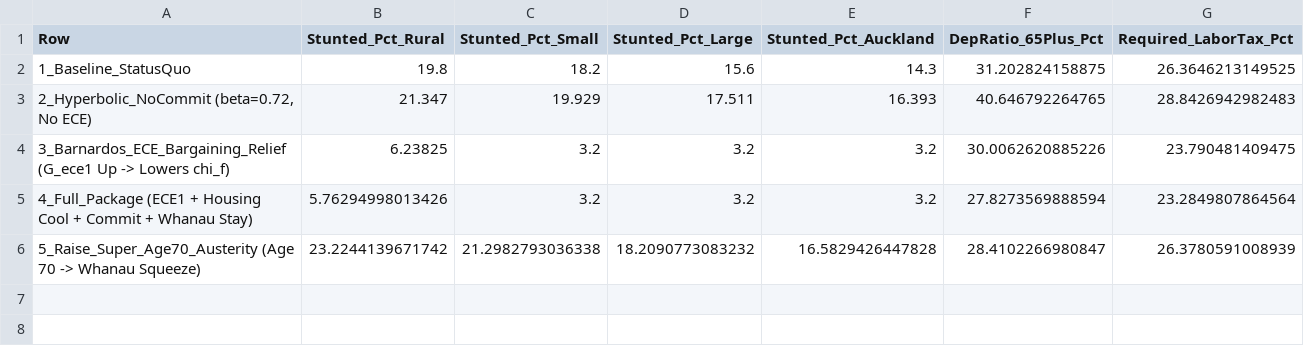
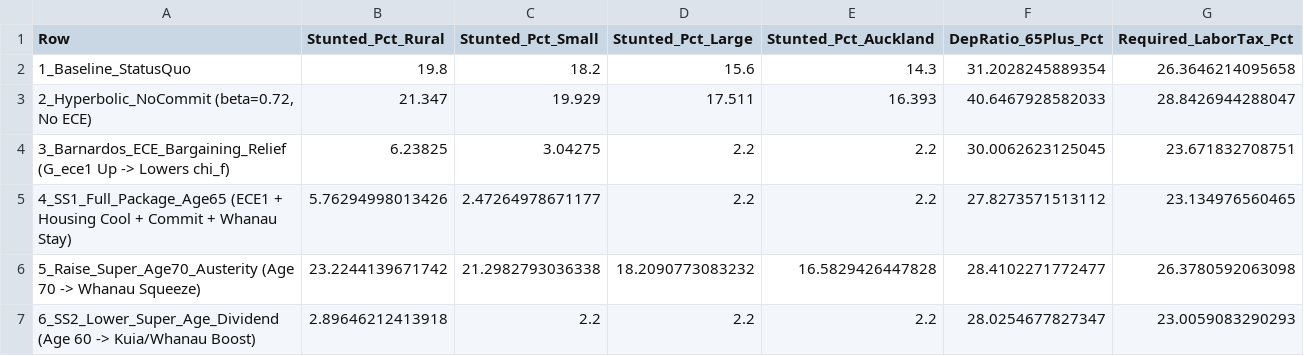
Before and after one commit to MichaelTiemann/IGWelfare, a CSV file: Output_NZ_4Region_Intergen/Table8_4Region_Fertility_Stunting_NZSuperTax.csv, drawn as a sheet.

```diff
--- a/Output_NZ_4Region_Intergen/Table8_4Region_Fertility_Stunting_NZSuperTax.csv
+++ b/Output_NZ_4Region_Intergen/Table8_4Region_Fertility_Stunting_NZSuperTax.csv
@@ -1,6 +1,7 @@
 Row,Stunted_Pct_Rural,Stunted_Pct_Small,Stunted_Pct_Large,Stunted_Pct_Auckland,DepRatio_65Plus_Pct,Required_LaborTax_Pct
-"1_Baseline_StatusQuo",19.8,18.2,15.6,14.3,31.202824158875,26.3646213149525
-"2_Hyperbolic_NoCommit (beta=0.72, No ECE)",21.347,19.929,17.511,16.393,40.646792264765,28.8426942982483
-"3_Barnardos_ECE_Bargaining_Relief (G_ece1 Up -> Lowers chi_f)",6.23825,3.2,3.2,3.2,30.0062620885226,23.790481409475
-"4_Full_Package (ECE1 + Housing Cool + Commit + Whanau Stay)",5.76294998013426,3.2,3.2,3.2,27.8273569888594,23.2849807864564
-"5_Raise_Super_Age70_Austerity (Age 70 -> Whanau Squeeze)",23.2244139671742,21.2982793036338,18.2090773083232,16.5829426447828,28.4102266980847,26.3780591008939
+"1_Baseline_StatusQuo",19.8,18.2,15.6,14.3,31.2028245889354,26.3646214095658
+"2_Hyperbolic_NoCommit (beta=0.72, No ECE)",21.347,19.929,17.511,16.393,40.6467928582033,28.8426944288047
+"3_Barnardos_ECE_Bargaining_Relief (G_ece1 Up -> Lowers chi_f)",6.23825,3.04275,2.2,2.2,30.0062623125045,23.671832708751
+"4_SS1_Full_Package_Age65 (ECE1 + Housing Cool + Commit + Whanau Stay)",5.76294998013426,2.47264978671177,2.2,2.2,27.8273571513112,23.134976560465
+"5_Raise_Super_Age70_Austerity (Age 70 -> Whanau Squeeze)",23.2244139671742,21.2982793036338,18.2090773083232,16.5829426447828,28.4102271772477,26.3780592063098
+"6_SS2_Lower_Super_Age_Dividend (Age 60 -> Kuia/Whanau Boost)",2.89646212413918,2.2,2.2,2.2,28.0254677827347,23.0059083290293
```
Also changed, not shown: 13 other files.
